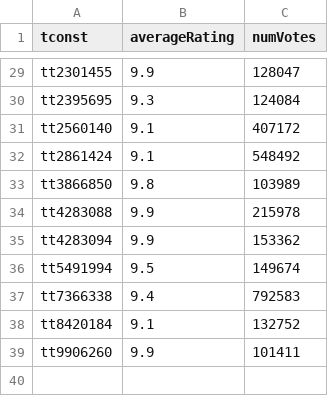
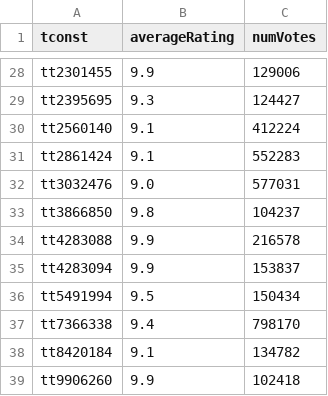
Before and after one commit to milankomaj/data, a TSV file: imdb/numVotes_6+averageRating_9+.tsv, drawn as a sheet; only a part is shown, gaps mark what is left out; addresses are those after the commit; the diff covers the shown part only; the diff names each change by its address in the sheet, - before the commit and + after, or states it on an @@ line.

```diff
--- a/imdb/numVotes_6+averageRating_9+.tsv
+++ b/imdb/numVotes_6+averageRating_9+.tsv
-C28 (numVotes): 128047
+C28 (numVotes): 129006
-C29 (numVotes): 124084
+C29 (numVotes): 124427
-C30 (numVotes): 407172
+C30 (numVotes): 412224
-C31 (numVotes): 548492
+C31 (numVotes): 552283
+row 32: tt3032476 | 9.0 | 577031
-C33 (numVotes): 103989
+C33 (numVotes): 104237
-C34 (numVotes): 215978
+C34 (numVotes): 216578
-C35 (numVotes): 153362
+C35 (numVotes): 153837
-C36 (numVotes): 149674
+C36 (numVotes): 150434
-C37 (numVotes): 792583
+C37 (numVotes): 798170
-C38 (numVotes): 132752
+C38 (numVotes): 134782
-C39 (numVotes): 101411
+C39 (numVotes): 102418
```
Also changed, not shown: 1 removed row and 26 edited cells elsewhere in this file, imdb/imdb.tsv, imdb/numVotes_6+.tsv, 1 other file.
